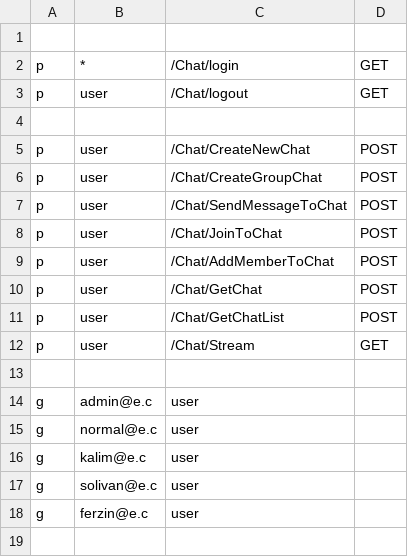
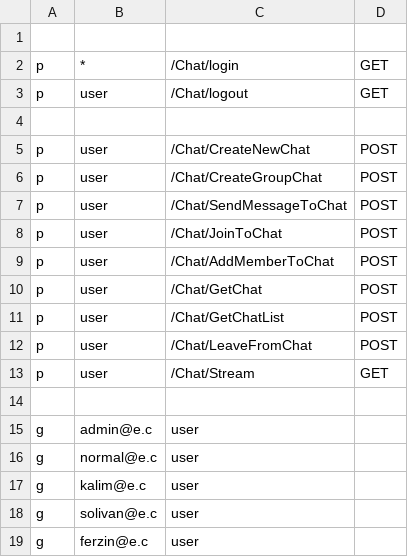
Before and after one commit to Miluxas/ChatBackendGo, a CSV file: authz_policy.csv, drawn as a sheet.

Commit message:
Add Leave chat option

```diff
--- a/authz_policy.csv
+++ b/authz_policy.csv
@@ -11,2 +11,3 @@ p, user, /Chat/GetChat, POST
 p, user, /Chat/GetChatList , POST
+p, user, /Chat/LeaveFromChat , POST
 p, user, /Chat/Stream, GET
```
Also changed, not shown: 3 other files.
